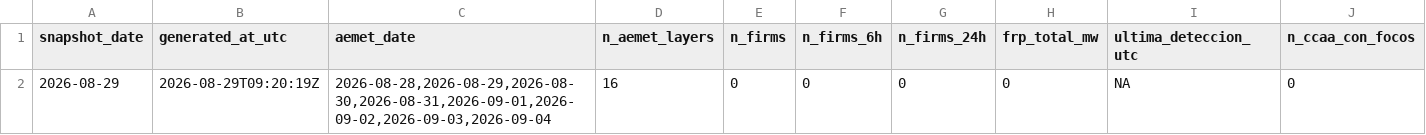
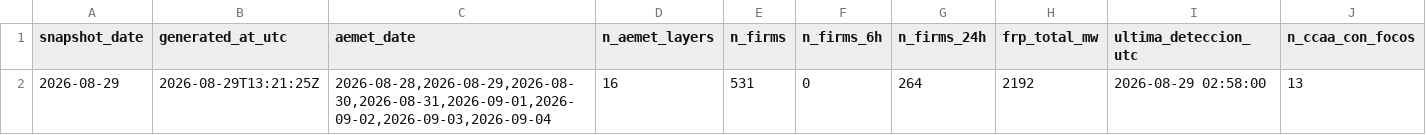
Before and after one commit to santiagomota/visor-fuego, a CSV file: assets/history/dashboard_history.csv, drawn as a sheet; only a part is shown; removed rows and columns are numbered as before the commit, all else as after; rows hold the shown columns only; the diff names each change by its address in the sheet, - before the commit and + after, or states it on an @@ line.

```diff
--- a/assets/history/dashboard_history.csv
+++ b/assets/history/dashboard_history.csv
-row 2: 2026-08-29 | 2026-08-29T09:20:19Z | 2026-08-28,2026-08-29,2026-08-30,2026-08-31,2026-09-01,2026-09-02,2026-09-03,2026-09-04 | 16 | 0 | 0 | 0 | 0 | NA | 0
+row 2: 2026-08-29 | 2026-08-29T13:21:25Z | 2026-08-28,2026-08-29,2026-08-30,2026-08-31,2026-09-01,2026-09-02,2026-09-03,2026-09-04 | 16 | 531 | 0 | 264 | 2192 | 2026-08-29 02:58:00 | 13
```
Also changed, not shown: assets/summary/territorial_summary_ccaa.csv, assets/summary/territorial_summary_provincias.csv, 42 other files.
